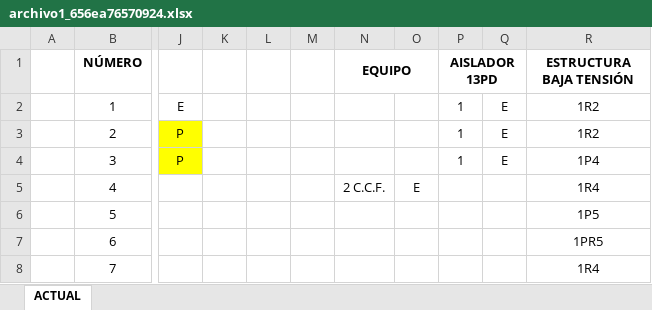
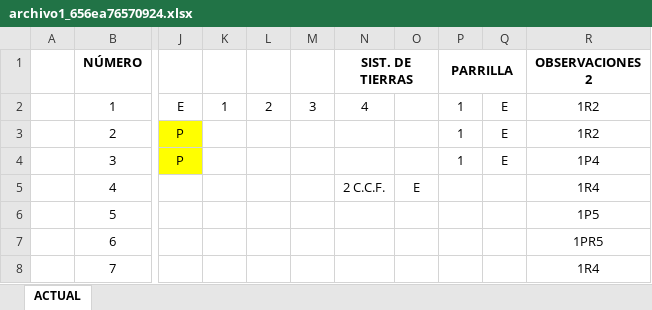
Before and after one commit to Kevin-Barrera/Proyect-CFE-2.0, an Excel workbook: Archivos/archivo1_656ea76570924.xlsx, sheet ACTUAL, drawn as a sheet; only a part is shown, gaps mark what is left out; values as stored, in another font and other column widths than the file's, no borders; conditional formats not drawn; the diff names each change by its address in the sheet, - before the commit and + after, or states it on an @@ line.

```diff
--- a/Archivos/archivo1_656ea76570924.xlsx (sheet ACTUAL)
+++ b/Archivos/archivo1_656ea76570924.xlsx (sheet ACTUAL)
-N1: EQUIPO
+N1: SIST. DE TIERRAS
-P1: AISLADOR 13PD
+P1: PARRILLA
-R1: ESTRUCTURA BAJA TENSIÓN
+R1: OBSERVACIONES 2
-K2: (empty)
+K2: 1
-L2: (empty)
+L2: 2
-M2: (empty)
+M2: 3
-N2 (SIST. DE TIERRAS): (empty)
+N2 (SIST. DE TIERRAS): 4
```
Also changed, not shown: formulas that keep their value, 9 other files.
